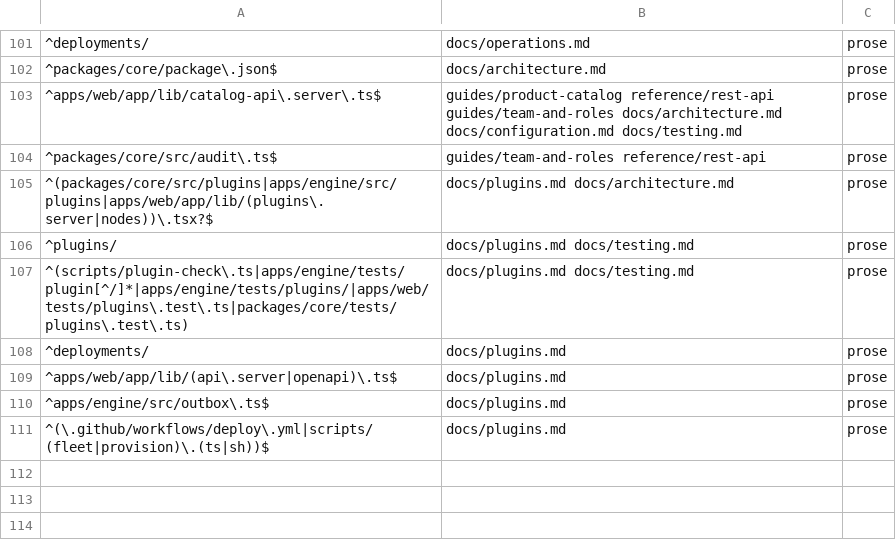
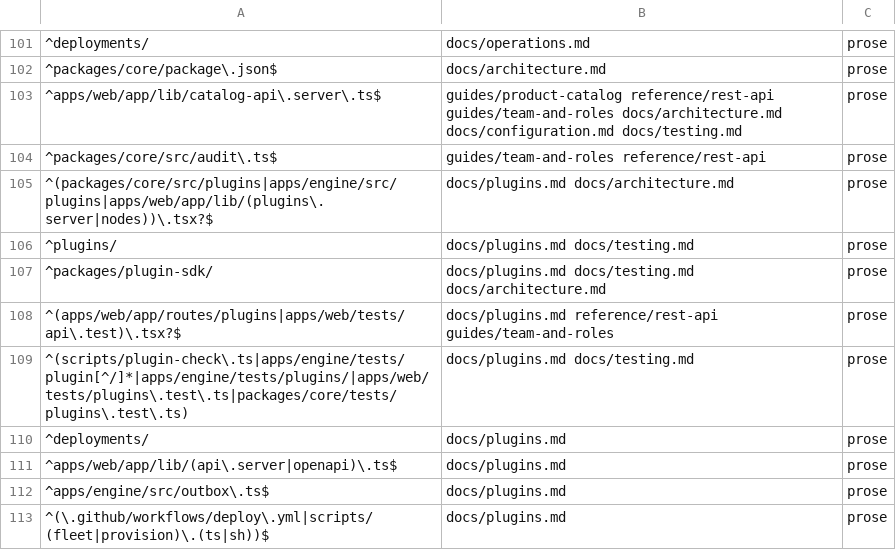
Before and after one commit to blakebauman/orderloop, a TSV file: .claude/skills/docs-sync/references/surface-map.tsv, drawn as a sheet; only a part is shown, gaps mark what is left out.

```diff
--- a/.claude/skills/docs-sync/references/surface-map.tsv
+++ b/.claude/skills/docs-sync/references/surface-map.tsv
@@ -106,2 +106,4 @@
 ^plugins/	docs/plugins.md docs/testing.md	prose
+^packages/plugin-sdk/	docs/plugins.md docs/testing.md docs/architecture.md	prose
+^(apps/web/app/routes/plugins|apps/web/tests/api\.test)\.tsx?$	docs/plugins.md reference/rest-api guides/team-and-roles	prose
 ^(scripts/plugin-check\.ts|apps/engine/tests/plugin[^/]*|apps/engine/tests/plugins/|apps/web/tests/plugins\.test\.ts|packages/core/tests/plugins\.test\.ts)	docs/plugins.md docs/testing.md	prose
```
Also changed, not shown: 5 other files.
